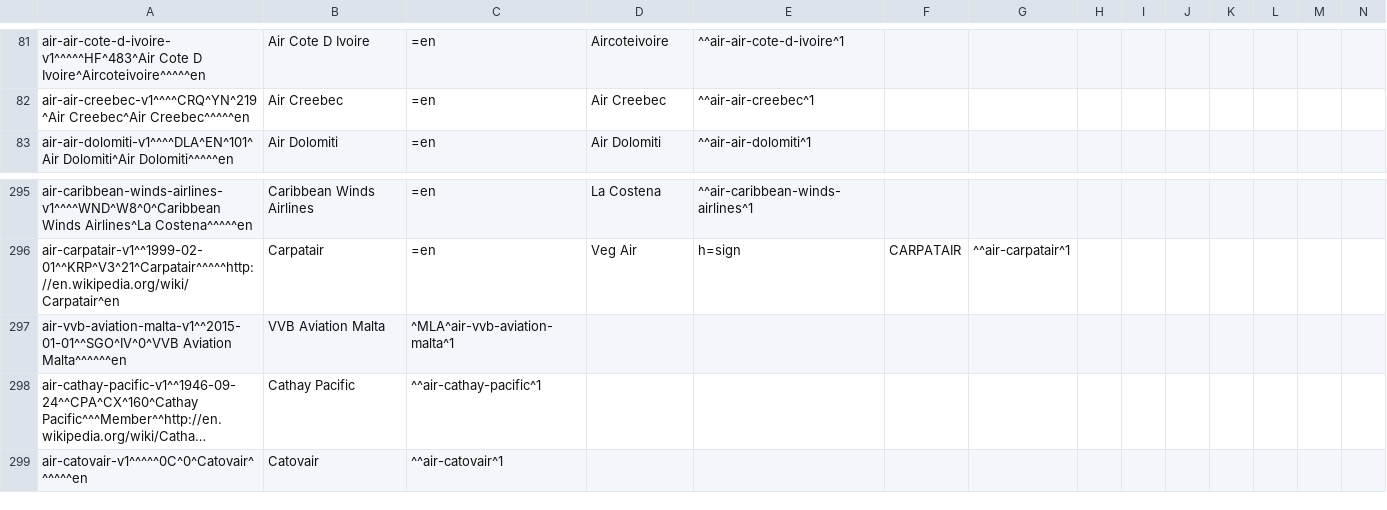
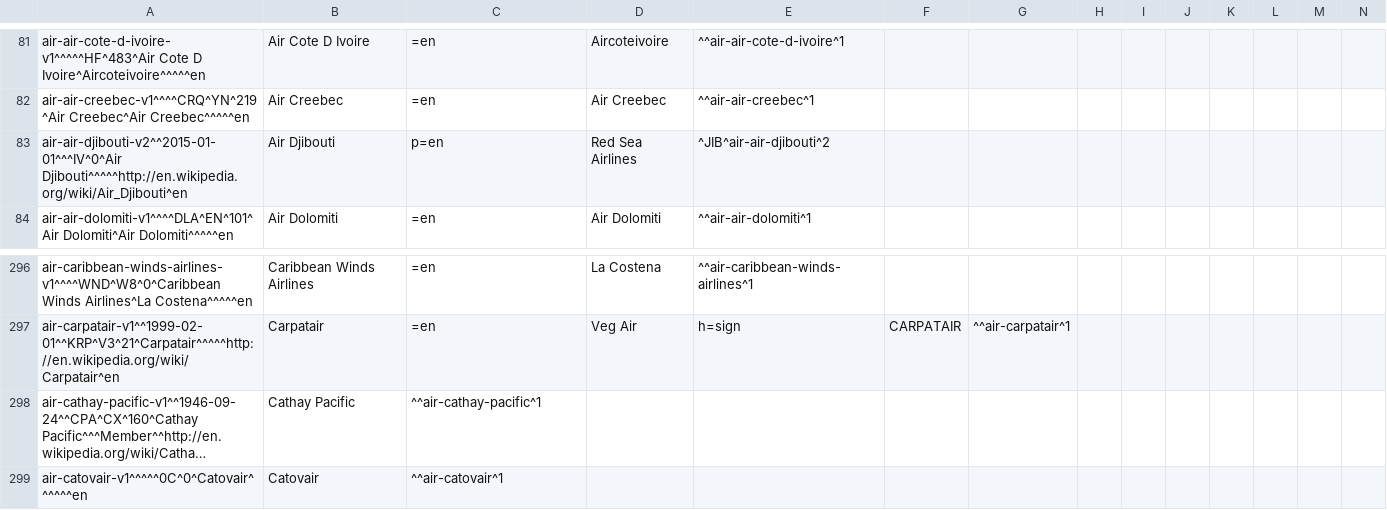
Before and after one commit to opentraveldata/opentraveldata, a CSV file: opentraveldata/optd_airline_best_known_so_far.csv, drawn as a sheet; only a part is shown, gaps mark what is left out; long unchanged cells end in …; removed rows and columns are numbered as before the commit, all else as after; rows hold the shown columns only; the diff names each change by its address in the sheet, - before the commit and + after, or states it on an @@ line.

```diff
--- a/opentraveldata/optd_airline_best_known_so_far.csv
+++ b/opentraveldata/optd_airline_best_known_so_far.csv
+row 83: air-air-djibouti-v2^^2015-01-01^^^IV^0^Air Djibouti^^^^^http://en.wikipedia.org/wiki/Air_Djibouti^en | Air Djibouti | p=en | Red Sea Airlines | ^JIB^air-air-djibouti^2
-row 297: air-vvb-aviation-malta-v1^^2015-01-01^^SGO^IV^0^VVB Aviation Malta^^^^^^en | VVB Aviation Malta | ^MLA^air-vvb-aviation-malta^1
```
Also changed, not shown: opentraveldata/optd_airline_diff_w_ref.csv, opentraveldata/optd_airline_no_longer_valid.csv, 1 other file.
